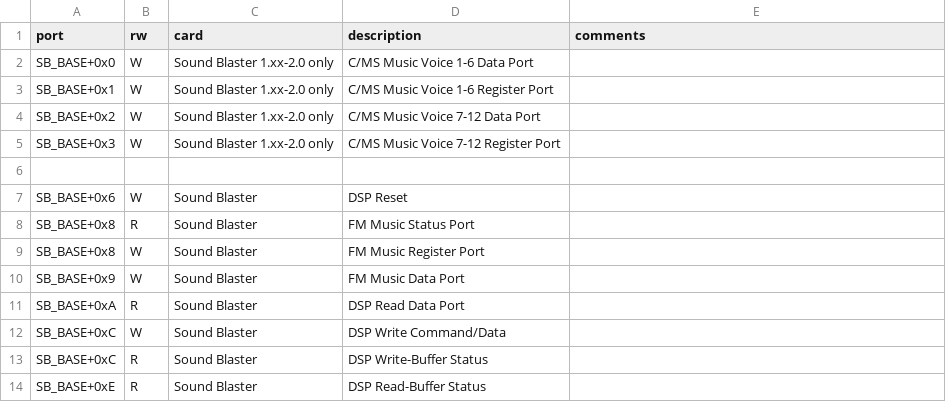
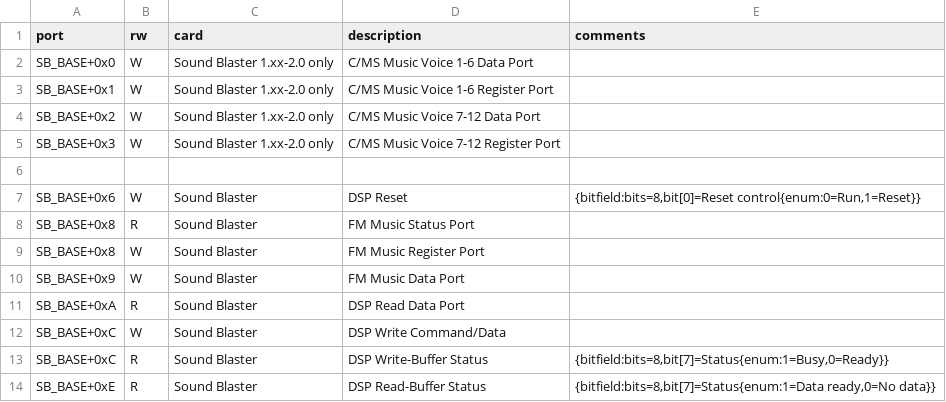
Before and after one commit to joncampbell123/a-pile-of-documentation, a CSV file: tables/sound/ibm/ibm-pc-sound-blaster-ioports/curated-tables.csv, drawn as a sheet.

```diff
--- a/tables/sound/ibm/ibm-pc-sound-blaster-ioports/curated-tables.csv
+++ b/tables/sound/ibm/ibm-pc-sound-blaster-ioports/curated-tables.csv
@@ -6,3 +6,3 @@ SB_BASE+0x3,W,Sound Blaster 1.xx-2.0 only,"C/MS Music Voice 7-12 Register Port",
 
-SB_BASE+0x6,W,Sound Blaster,"DSP Reset",
+SB_BASE+0x6,W,Sound Blaster,"DSP Reset","{bitfield:bits=8,bit[0]=Reset control{enum:0=Run,1=Reset}}"
 SB_BASE+0x8,R,Sound Blaster,"FM Music Status Port",
@@ -12,3 +12,3 @@ SB_BASE+0xA,R,Sound Blaster,"DSP Read Data Port",
 SB_BASE+0xC,W,Sound Blaster,"DSP Write Command/Data",
-SB_BASE+0xC,R,Sound Blaster,"DSP Write-Buffer Status",
-SB_BASE+0xE,R,Sound Blaster,"DSP Read-Buffer Status",
+SB_BASE+0xC,R,Sound Blaster,"DSP Write-Buffer Status","{bitfield:bits=8,bit[7]=Status{enum:1=Busy,0=Ready}}"
+SB_BASE+0xE,R,Sound Blaster,"DSP Read-Buffer Status","{bitfield:bits=8,bit[7]=Status{enum:1=Data ready,0=No data}}"
```
Also changed, not shown: 1 other file.
